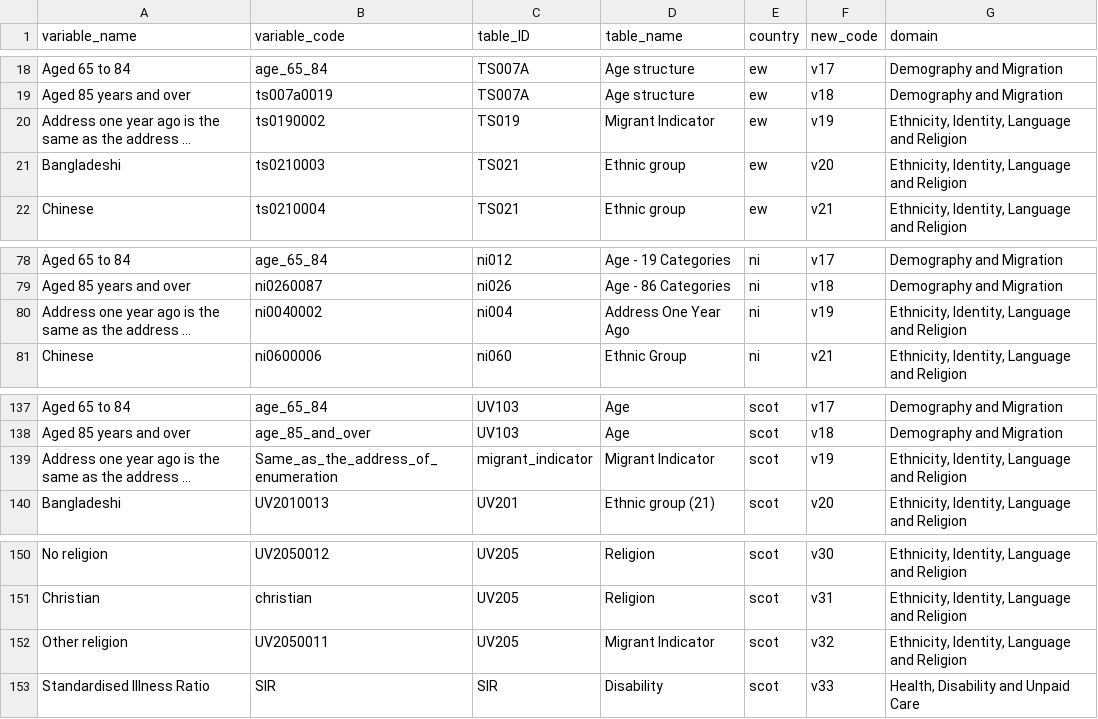
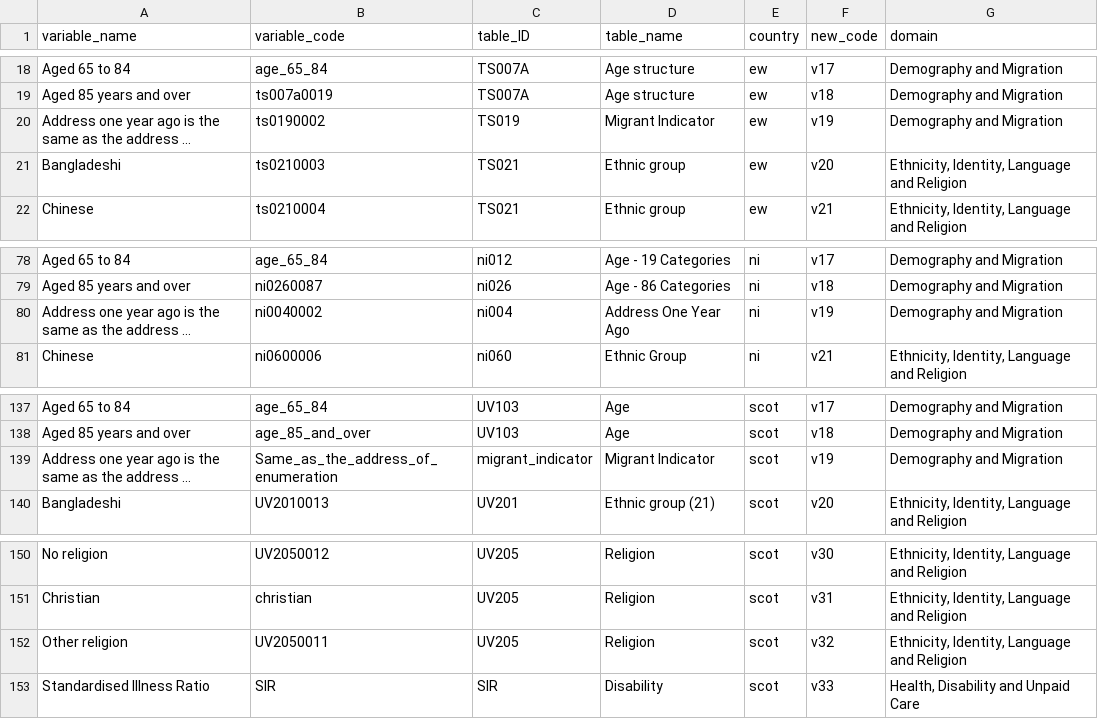
Before and after one commit to ONSgeo/Area_Classification, a CSV file: data/lookups/UK_selected_codes_lookup.csv, drawn as a sheet; only a part is shown, gaps mark what is left out; long unchanged cells end in …; the diff names each change by its address in the sheet, - before the commit and + after, or states it on an @@ line.

Commit message:
changes to the UK seleced codes lookup domain column

```diff
--- a/data/lookups/UK_selected_codes_lookup.csv
+++ b/data/lookups/UK_selected_codes_lookup.csv
-G20 (domain): Ethnicity, Identity, Language and Religion
+G20 (domain): Demography and Migration
-G80 (domain): Ethnicity, Identity, Language and Religion
+G80 (domain): Demography and Migration
-G139 (domain): Ethnicity, Identity, Language and Religion
+G139 (domain): Demography and Migration
-D152 (table_name): Migrant Indicator
+D152 (table_name): Religion
```
Also changed, not shown: 1 other file.
